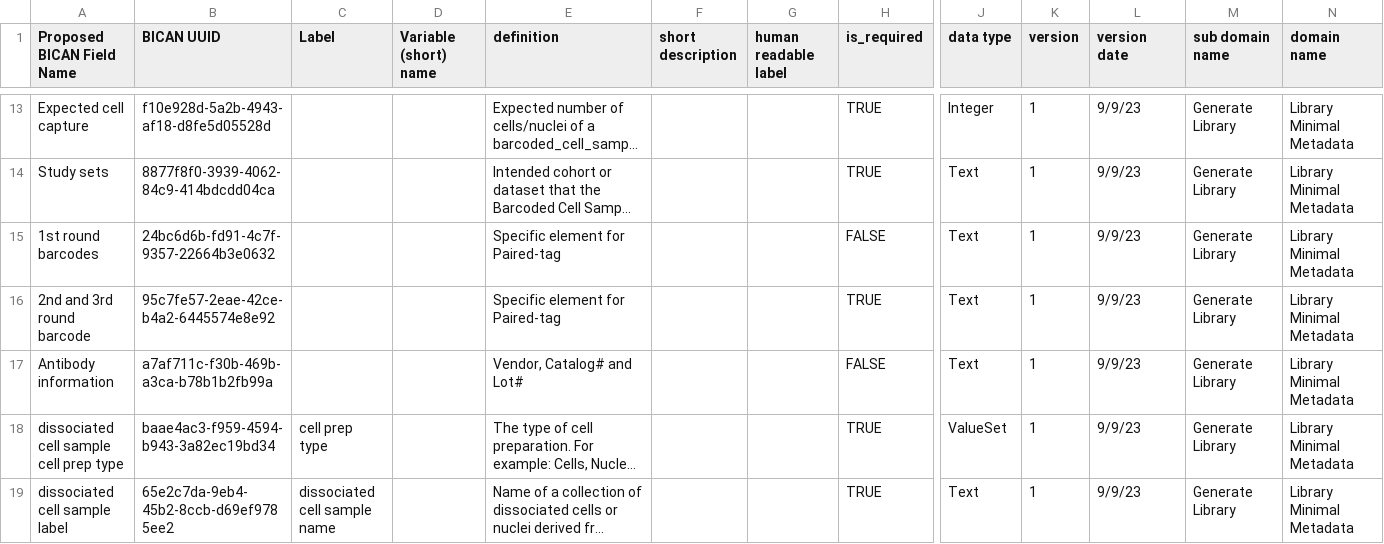
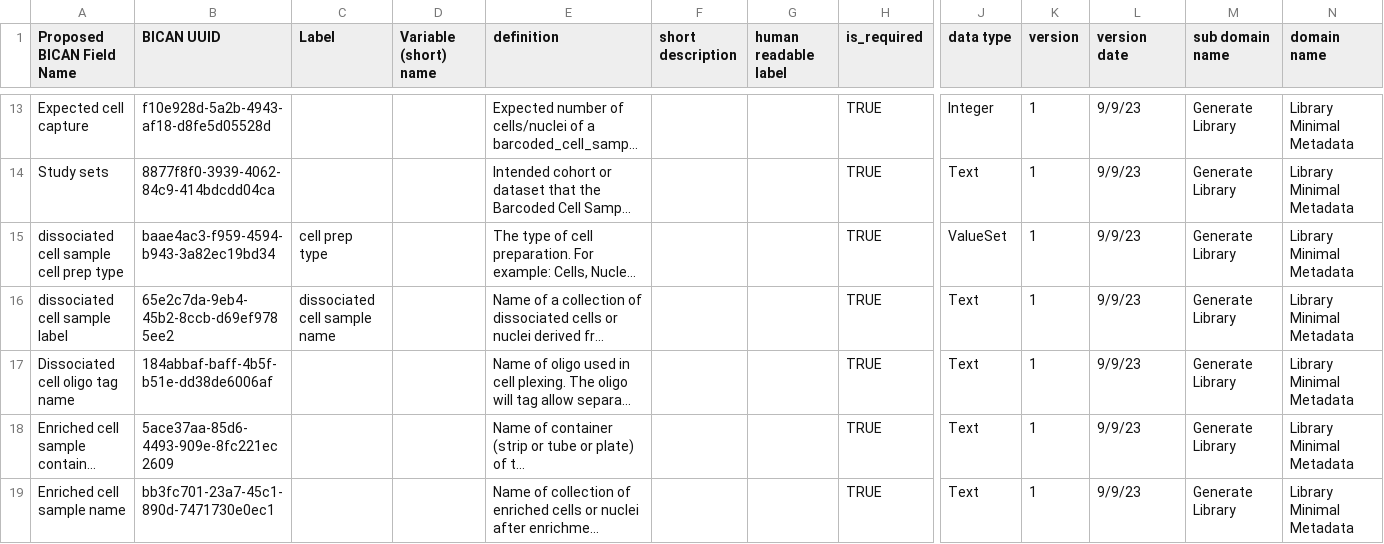
Before and after one commit to brain-bican/metadata-schemas, a CSV file: docs/schemas/Library-Minimal-Metadata/Library Minimal Metadata.csv, drawn as a sheet; only a part is shown, gaps mark what is left out; the shorter side is filled out with more unchanged rows; long unchanged cells end in …; rows hold the shown columns only; the diff names each change by its address in the sheet, - before the commit and + after, or states it on an @@ line.

Commit message:
removed 1st round barcodes 2nd and 3rd round barcode Antibody information

```diff
--- a/docs/schemas/Library-Minimal-Metadata/Library Minimal Metadata.csv
+++ b/docs/schemas/Library-Minimal-Metadata/Library Minimal Metadata.csv
-row 15: 1st round barcodes | 24bc6d6b-fd91-4c7f-9357-22664b3e0632 |  |  | Specific element for Paired-tag |  |  | FALSE | Text | 1 | 9/9/23 | Generate Library | Library Minimal Metadata
-row 16: 2nd and 3rd round barcode | 95c7fe57-2eae-42ce-b4a2-6445574e8e92 |  |  | Specific element for Paired-tag |  |  | TRUE | Text | 1 | 9/9/23 | Generate Library | Library Minimal Metadata
-row 17: Antibody information | a7af711c-f30b-469b-a3ca-b78b1b2fb99a |  |  | Vendor, Catalog# and Lot# |  |  | FALSE | Text | 1 | 9/9/23 | Generate Library | Library Minimal Metadata
```
